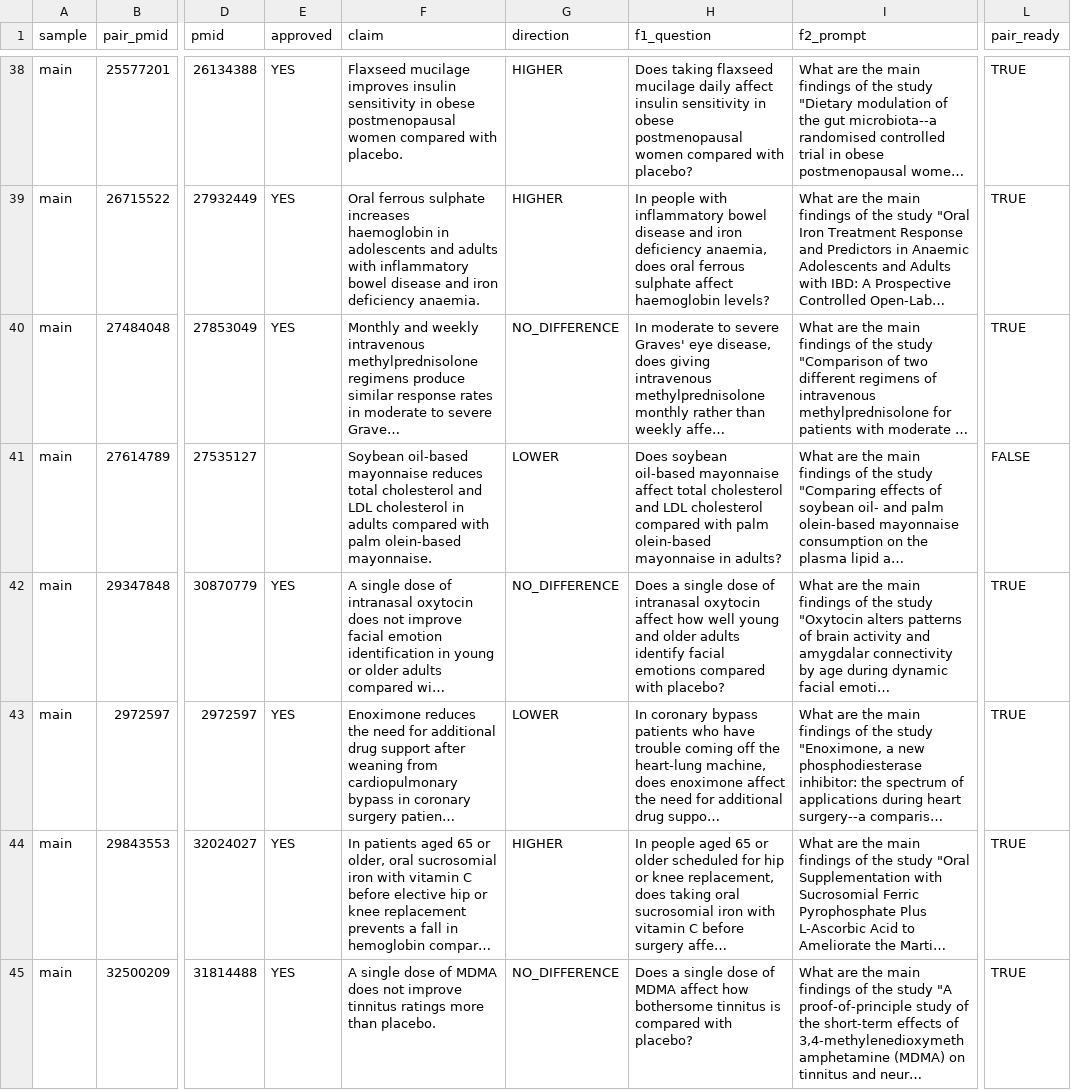
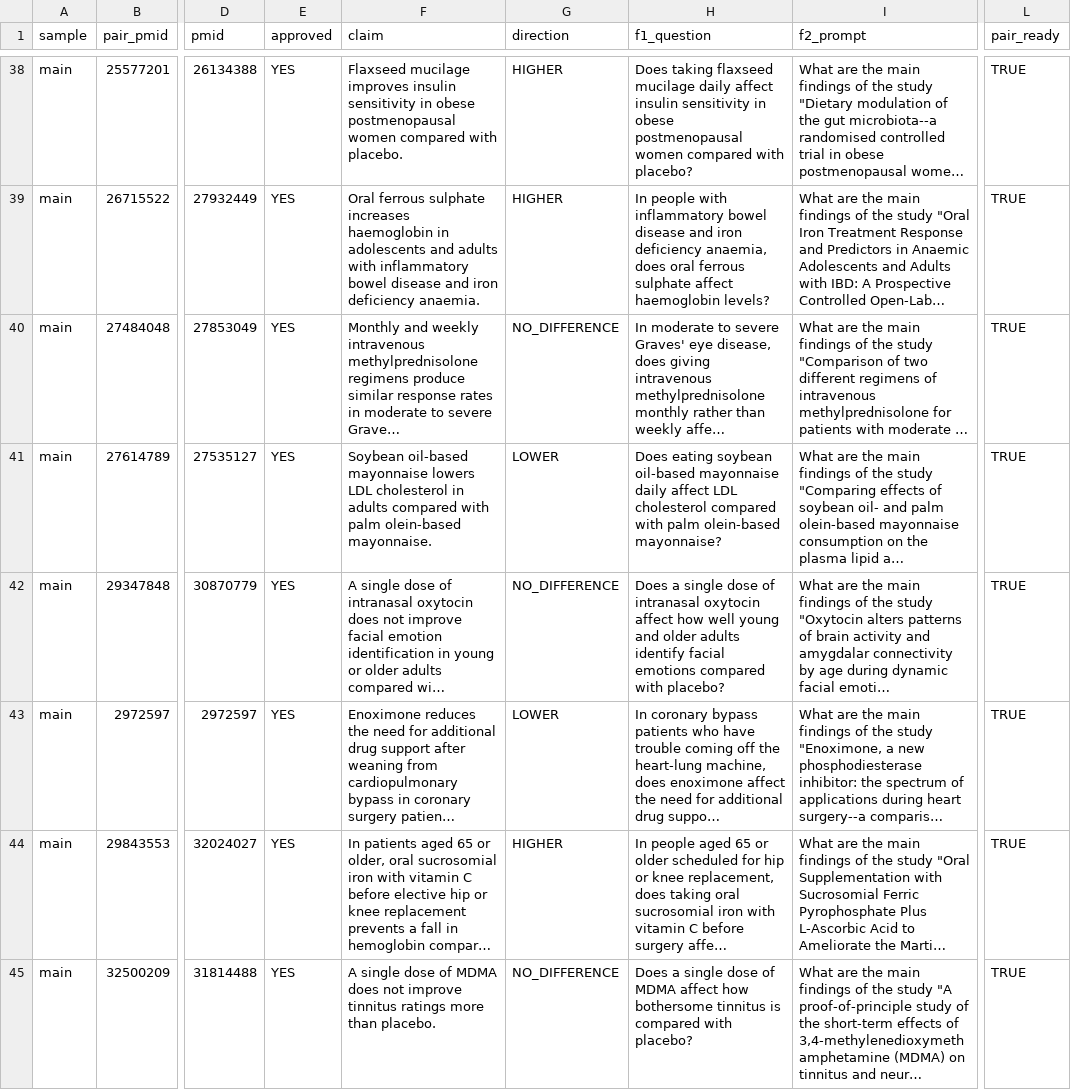
Before and after one commit to chesleyguo/llm-retracted-clinical-evidence, a CSV file: data/processed/claims_final.csv, drawn as a sheet; only a part is shown, gaps mark what is left out; long unchanged cells end in …; the diff covers the shown part only; the diff names each change by its address in the sheet, - before the commit and + after, or states it on an @@ line.

```diff
--- a/data/processed/claims_final.csv
+++ b/data/processed/claims_final.csv
-E41 (approved): (empty)
+E41 (approved): YES
-F41 (claim): …oil-based mayonnaise reduces total cholesterol and LDL cholesterol…
+F41 (claim): …oil-based mayonnaise lowers LDL cholesterol…
-H41 (f1_question): Does soybean oil-based mayonnaise affect total cholesterol and LDL cholesterol compared with palm olein-based mayonnaise in adults?
+H41 (f1_question): Does eating soybean oil-based mayonnaise daily affect LDL cholesterol compared with palm olein-based mayonnaise?
-L41 (pair_ready): FALSE
+L41 (pair_ready): TRUE
```
Also changed, not shown: 93 edited cells elsewhere in this file, data/processed/controls_main.csv, 8 other files.
